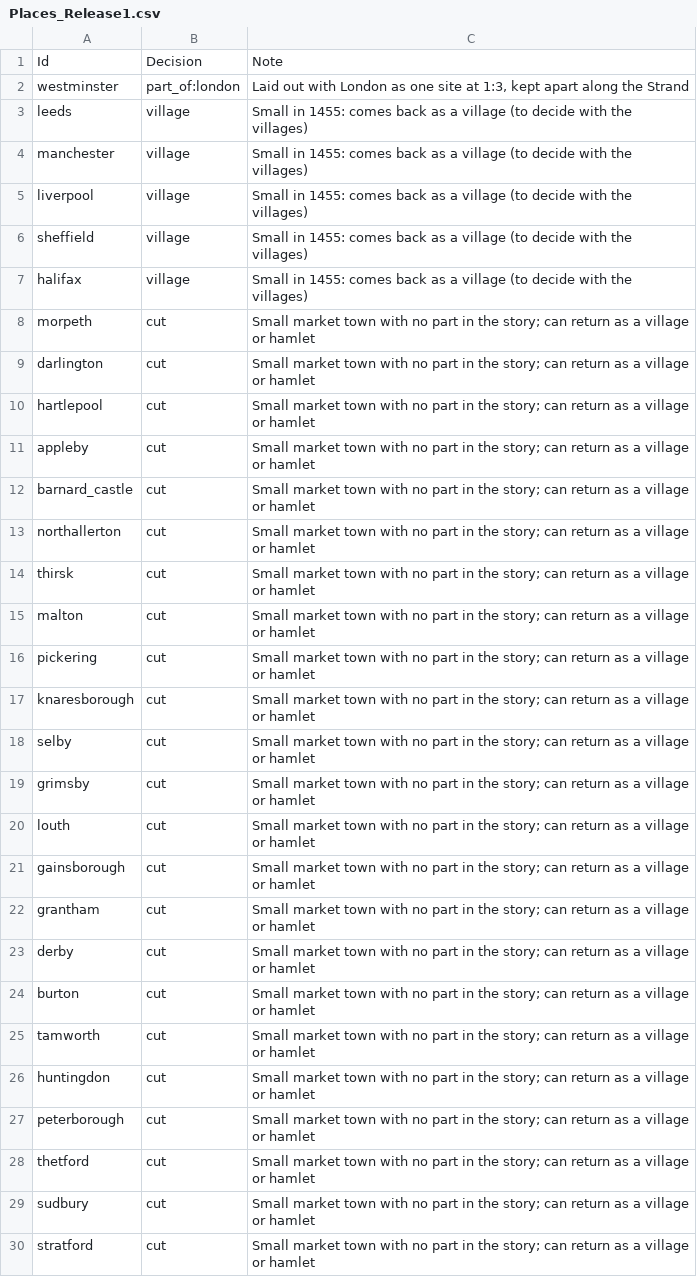
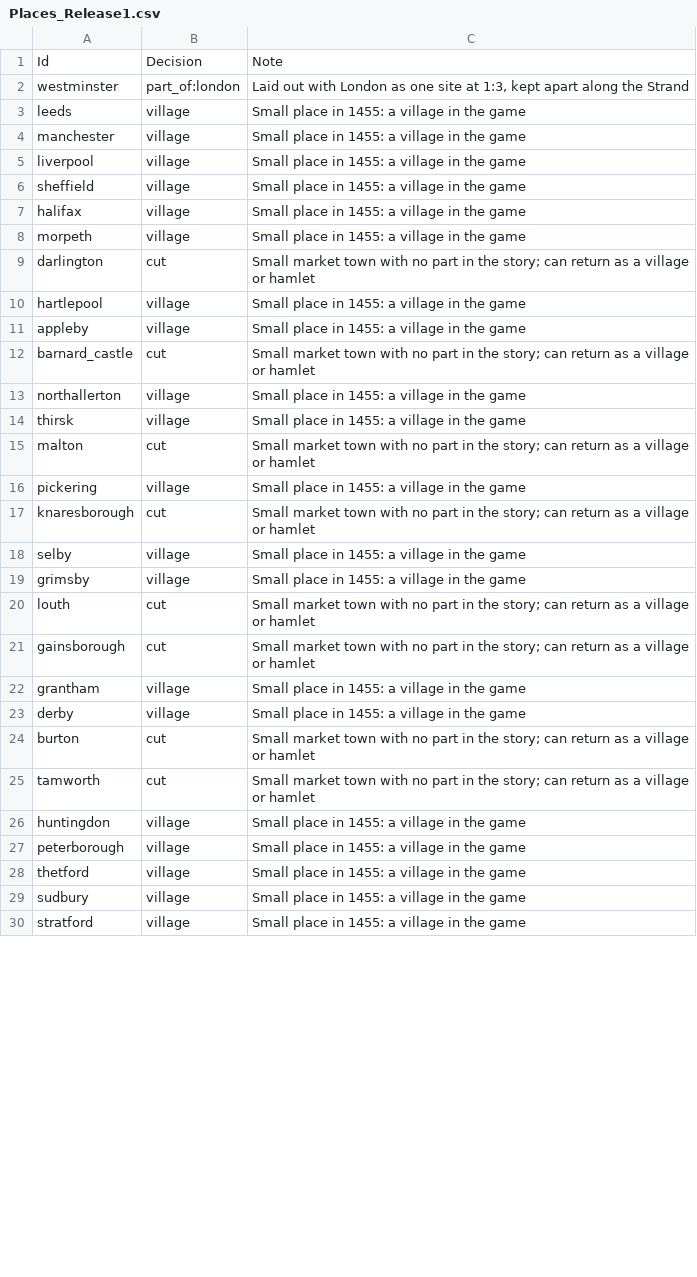
Before and after one commit to stefancosminalex12-sketch/CountriesIRL_3D_Game, a CSV file: Data/World/Places_Release1.csv, drawn as a sheet; only a part is shown; the diff covers the shown part only.

```diff
--- a/Data/World/Places_Release1.csv
+++ b/Data/World/Places_Release1.csv
@@ -2,29 +2,29 @@ Id,Decision,Note
 westminster,part_of:london,"Laid out with London as one site at 1:3, kept apart along the Strand"
-leeds,village,Small in 1455: comes back as a village (to decide with the villages)
-manchester,village,Small in 1455: comes back as a village (to decide with the villages)
-liverpool,village,Small in 1455: comes back as a village (to decide with the villages)
-sheffield,village,Small in 1455: comes back as a village (to decide with the villages)
-halifax,village,Small in 1455: comes back as a village (to decide with the villages)
-morpeth,cut,Small market town with no part in the story; can return as a village or hamlet
+leeds,village,Small place in 1455: a village in the game
+manchester,village,Small place in 1455: a village in the game
+liverpool,village,Small place in 1455: a village in the game
+sheffield,village,Small place in 1455: a village in the game
+halifax,village,Small place in 1455: a village in the game
+morpeth,village,Small place in 1455: a village in the game
 darlington,cut,Small market town with no part in the story; can return as a village or hamlet
-hartlepool,cut,Small market town with no part in the story; can return as a village or hamlet
-appleby,cut,Small market town with no part in the story; can return as a village or hamlet
+hartlepool,village,Small place in 1455: a village in the game
+appleby,village,Small place in 1455: a village in the game
 barnard_castle,cut,Small market town with no part in the story; can return as a village or hamlet
-northallerton,cut,Small market town with no part in the story; can return as a village or hamlet
-thirsk,cut,Small market town with no part in the story; can return as a village or hamlet
+northallerton,village,Small place in 1455: a village in the game
+thirsk,village,Small place in 1455: a village in the game
 malton,cut,Small market town with no part in the story; can return as a village or hamlet
-pickering,cut,Small market town with no part in the story; can return as a village or hamlet
+pickering,village,Small place in 1455: a village in the game
 knaresborough,cut,Small market town with no part in the story; can return as a village or hamlet
-selby,cut,Small market town with no part in the story; can return as a village or hamlet
-grimsby,cut,Small market town with no part in the story; can return as a village or hamlet
+selby,village,Small place in 1455: a village in the game
+grimsby,village,Small place in 1455: a village in the game
 louth,cut,Small market town with no part in the story; can return as a village or hamlet
 gainsborough,cut,Small market town with no part in the story; can return as a village or hamlet
-grantham,cut,Small market town with no part in the story; can return as a village or hamlet
-derby,cut,Small market town with no part in the story; can return as a village or hamlet
+grantham,village,Small place in 1455: a village in the game
+derby,village,Small place in 1455: a village in the game
 burton,cut,Small market town with no part in the story; can return as a village or hamlet
 tamworth,cut,Small market town with no part in the story; can return as a village or hamlet
-huntingdon,cut,Small market town with no part in the story; can return as a village or hamlet
-peterborough,cut,Small market town with no part in the story; can return as a village or hamlet
-thetford,cut,Small market town with no part in the story; can return as a village or hamlet
-sudbury,cut,Small market town with no part in the story; can return as a village or hamlet
-stratford,cut,Small market town with no part in the story; can return as a village or hamlet
+huntingdon,village,Small place in 1455: a village in the game
+peterborough,village,Small place in 1455: a village in the game
+thetford,village,Small place in 1455: a village in the game
+sudbury,village,Small place in 1455: a village in the game
+stratford,village,Small place in 1455: a village in the game
```
Also changed, not shown: 14 added rows and 24 edited cells elsewhere in this file, 4 other files.
